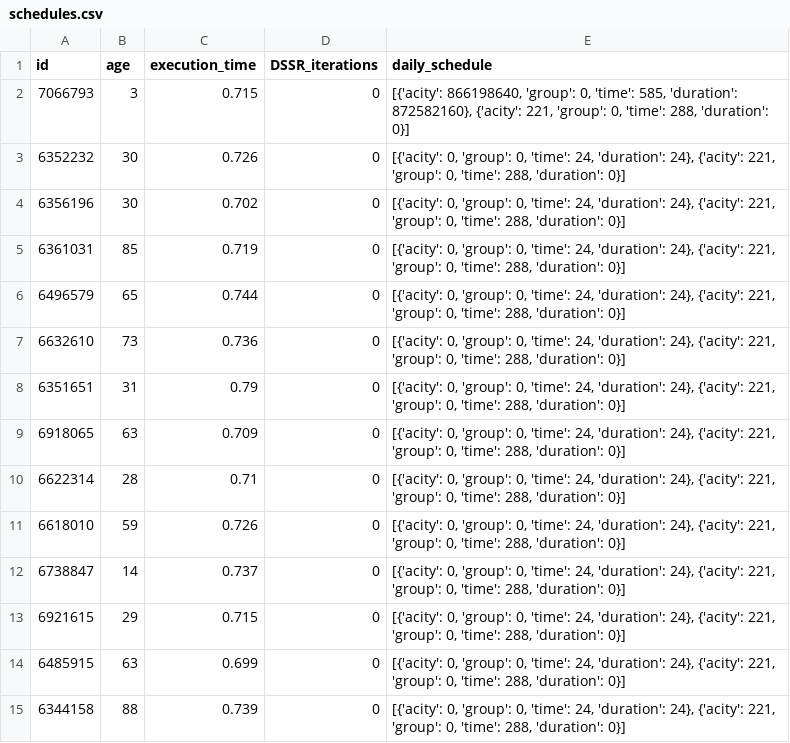
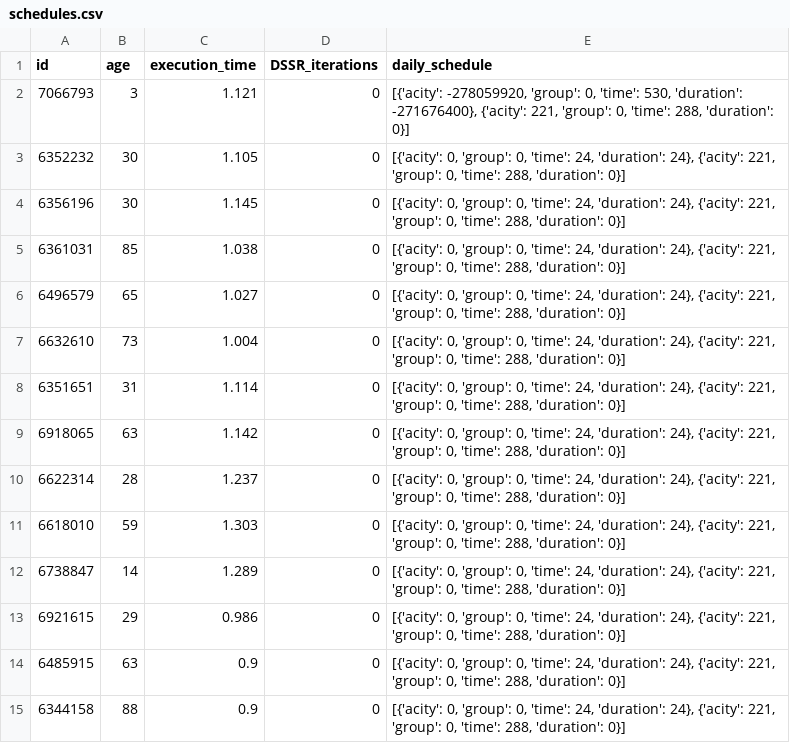
Before and after one commit to phellich/scheduling, a CSV file: data_output/schedules.csv, drawn as a sheet.

```diff
--- a/data_output/schedules.csv
+++ b/data_output/schedules.csv
@@ -1,15 +1,15 @@
 id,age,execution_time,DSSR_iterations,daily_schedule
-7066793,3,0.715,0,"[{'acity': 866198640, 'group': 0, 'time': 585, 'duration': 872582160}, {'acity': 221, 'group': 0, 'time': 288, 'duration': 0}]"
-6352232,30,0.726,0,"[{'acity': 0, 'group': 0, 'time': 24, 'duration': 24}, {'acity': 221, 'group': 0, 'time': 288, 'duration': 0}]"
-6356196,30,0.702,0,"[{'acity': 0, 'group': 0, 'time': 24, 'duration': 24}, {'acity': 221, 'group': 0, 'time': 288, 'duration': 0}]"
-6361031,85,0.719,0,"[{'acity': 0, 'group': 0, 'time': 24, 'duration': 24}, {'acity': 221, 'group': 0, 'time': 288, 'duration': 0}]"
-6496579,65,0.744,0,"[{'acity': 0, 'group': 0, 'time': 24, 'duration': 24}, {'acity': 221, 'group': 0, 'time': 288, 'duration': 0}]"
-6632610,73,0.736,0,"[{'acity': 0, 'group': 0, 'time': 24, 'duration': 24}, {'acity': 221, 'group': 0, 'time': 288, 'duration': 0}]"
-6351651,31,0.79,0,"[{'acity': 0, 'group': 0, 'time': 24, 'duration': 24}, {'acity': 221, 'group': 0, 'time': 288, 'duration': 0}]"
-6918065,63,0.709,0,"[{'acity': 0, 'group': 0, 'time': 24, 'duration': 24}, {'acity': 221, 'group': 0, 'time': 288, 'duration': 0}]"
-6622314,28,0.71,0,"[{'acity': 0, 'group': 0, 'time': 24, 'duration': 24}, {'acity': 221, 'group': 0, 'time': 288, 'duration': 0}]"
-6618010,59,0.726,0,"[{'acity': 0, 'group': 0, 'time': 24, 'duration': 24}, {'acity': 221, 'group': 0, 'time': 288, 'duration': 0}]"
-6738847,14,0.737,0,"[{'acity': 0, 'group': 0, 'time': 24, 'duration': 24}, {'acity': 221, 'group': 0, 'time': 288, 'duration': 0}]"
-6921615,29,0.715,0,"[{'acity': 0, 'group': 0, 'time': 24, 'duration': 24}, {'acity': 221, 'group': 0, 'time': 288, 'duration': 0}]"
-6485915,63,0.699,0,"[{'acity': 0, 'group': 0, 'time': 24, 'duration': 24}, {'acity': 221, 'group': 0, 'time': 288, 'duration': 0}]"
-6344158,88,0.739,0,"[{'acity': 0, 'group': 0, 'time': 24, 'duration': 24}, {'acity': 221, 'group': 0, 'time': 288, 'duration': 0}]"
+7066793,3,1.121,0,"[{'acity': -278059920, 'group': 0, 'time': 530, 'duration': -271676400}, {'acity': 221, 'group': 0, 'time': 288, 'duration': 0}]"
+6352232,30,1.105,0,"[{'acity': 0, 'group': 0, 'time': 24, 'duration': 24}, {'acity': 221, 'group': 0, 'time': 288, 'duration': 0}]"
+6356196,30,1.145,0,"[{'acity': 0, 'group': 0, 'time': 24, 'duration': 24}, {'acity': 221, 'group': 0, 'time': 288, 'duration': 0}]"
+6361031,85,1.038,0,"[{'acity': 0, 'group': 0, 'time': 24, 'duration': 24}, {'acity': 221, 'group': 0, 'time': 288, 'duration': 0}]"
+6496579,65,1.027,0,"[{'acity': 0, 'group': 0, 'time': 24, 'duration': 24}, {'acity': 221, 'group': 0, 'time': 288, 'duration': 0}]"
+6632610,73,1.004,0,"[{'acity': 0, 'group': 0, 'time': 24, 'duration': 24}, {'acity': 221, 'group': 0, 'time': 288, 'duration': 0}]"
+6351651,31,1.114,0,"[{'acity': 0, 'group': 0, 'time': 24, 'duration': 24}, {'acity': 221, 'group': 0, 'time': 288, 'duration': 0}]"
+6918065,63,1.142,0,"[{'acity': 0, 'group': 0, 'time': 24, 'duration': 24}, {'acity': 221, 'group': 0, 'time': 288, 'duration': 0}]"
+6622314,28,1.237,0,"[{'acity': 0, 'group': 0, 'time': 24, 'duration': 24}, {'acity': 221, 'group': 0, 'time': 288, 'duration': 0}]"
+6618010,59,1.303,0,"[{'acity': 0, 'group': 0, 'time': 24, 'duration': 24}, {'acity': 221, 'group': 0, 'time': 288, 'duration': 0}]"
+6738847,14,1.289,0,"[{'acity': 0, 'group': 0, 'time': 24, 'duration': 24}, {'acity': 221, 'group': 0, 'time': 288, 'duration': 0}]"
+6921615,29,0.986,0,"[{'acity': 0, 'group': 0, 'time': 24, 'duration': 24}, {'acity': 221, 'group': 0, 'time': 288, 'duration': 0}]"
+6485915,63,0.9,0,"[{'acity': 0, 'group': 0, 'time': 24, 'duration': 24}, {'acity': 221, 'group': 0, 'time': 288, 'duration': 0}]"
+6344158,88,0.9,0,"[{'acity': 0, 'group': 0, 'time': 24, 'duration': 24}, {'acity': 221, 'group': 0, 'time': 288, 'duration': 0}]"
```
Also changed, not shown: 5 other files.
